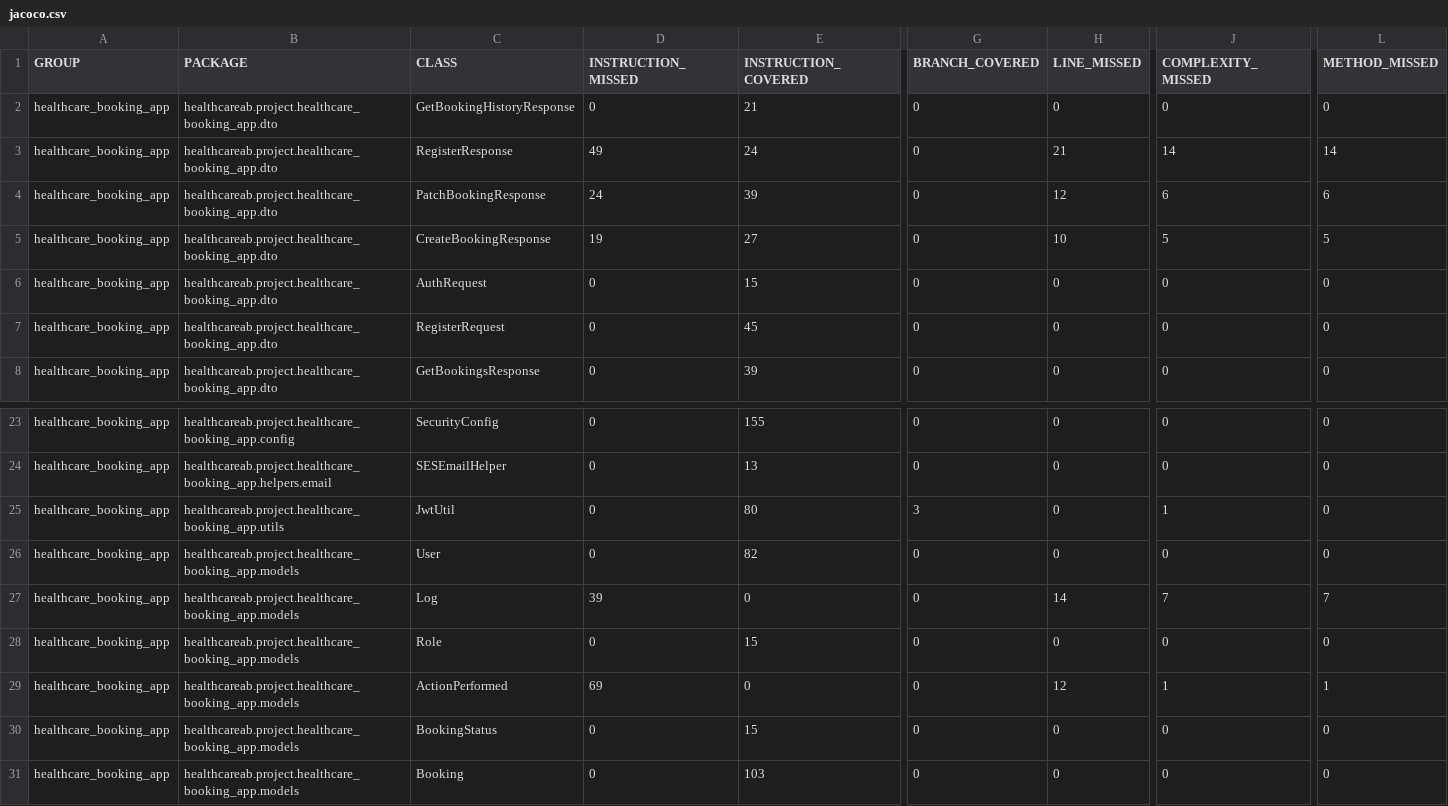
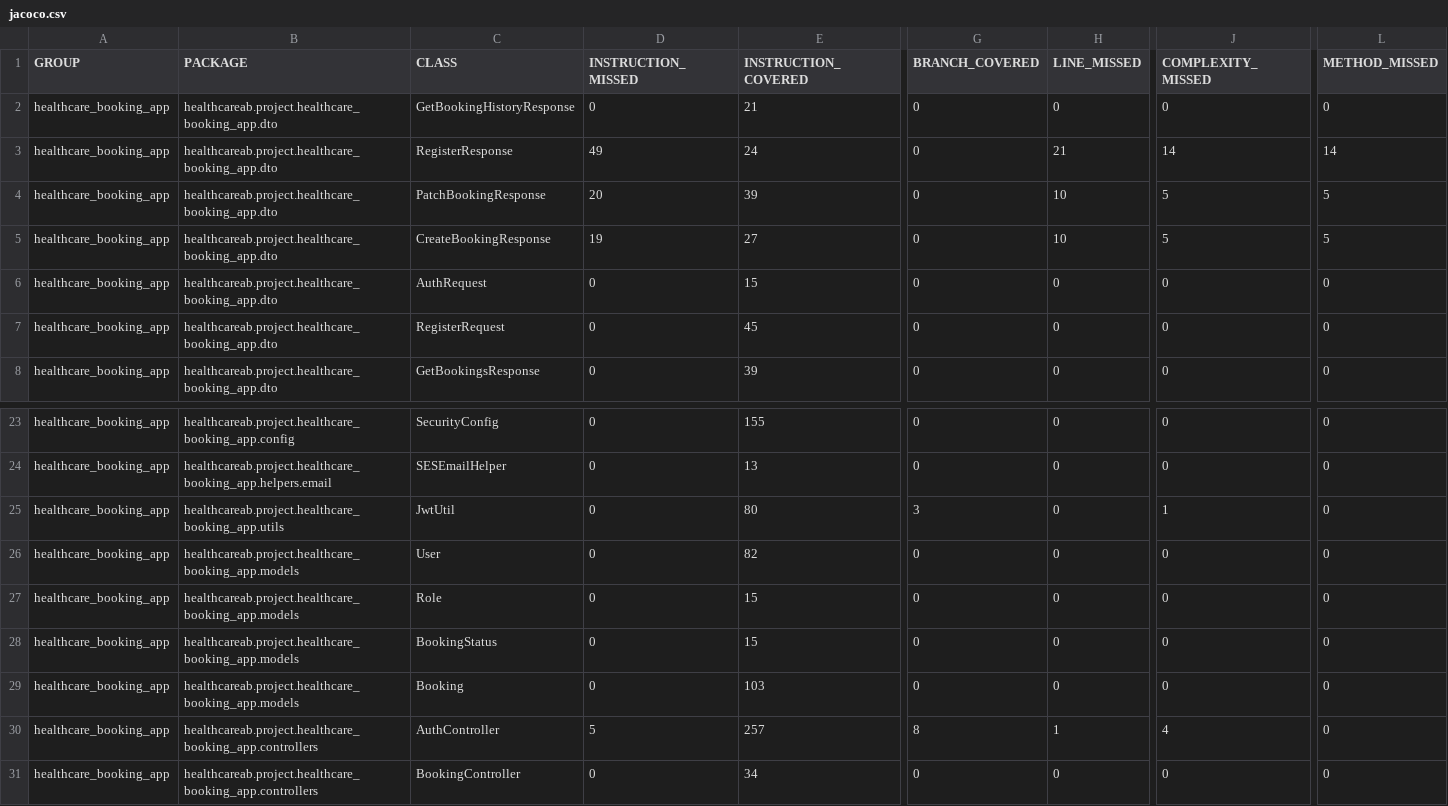
Before and after one commit to Ollie1994/health_care_ab_server, a CSV file: jacoco.csv, drawn as a sheet; only a part is shown, gaps mark what is left out; the shorter side is filled out with more unchanged rows; rows hold the shown columns only; the diff names each change by its address in the sheet, - before the commit and + after, or states it on an @@ line.

```diff
--- a/jacoco.csv
+++ b/jacoco.csv
-D4 (INSTRUCTION_MISSED): 24
+D4 (INSTRUCTION_MISSED): 20
-H4 (LINE_MISSED): 12
+H4 (LINE_MISSED): 10
-J4 (COMPLEXITY_MISSED): 6
+J4 (COMPLEXITY_MISSED): 5
-L4 (METHOD_MISSED): 6
+L4 (METHOD_MISSED): 5
-row 27: healthcare_booking_app | healthcareab.project.healthcare_booking_app.models | Log | 39 | 0 | 0 | 14 | 7 | 7
-row 29: healthcare_booking_app | healthcareab.project.healthcare_booking_app.models | ActionPerformed | 69 | 0 | 0 | 12 | 1 | 1
```
Also changed, not shown: 13 other files.
